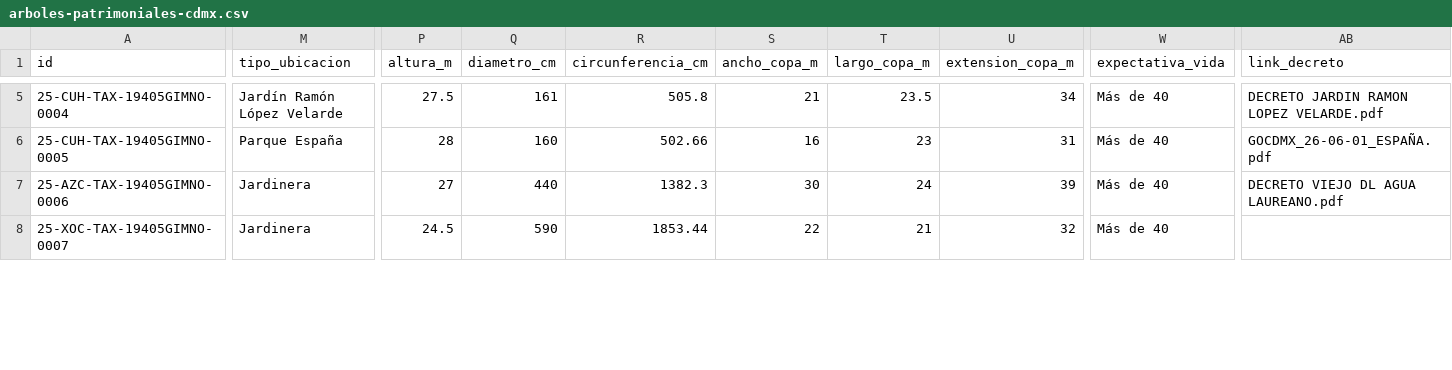
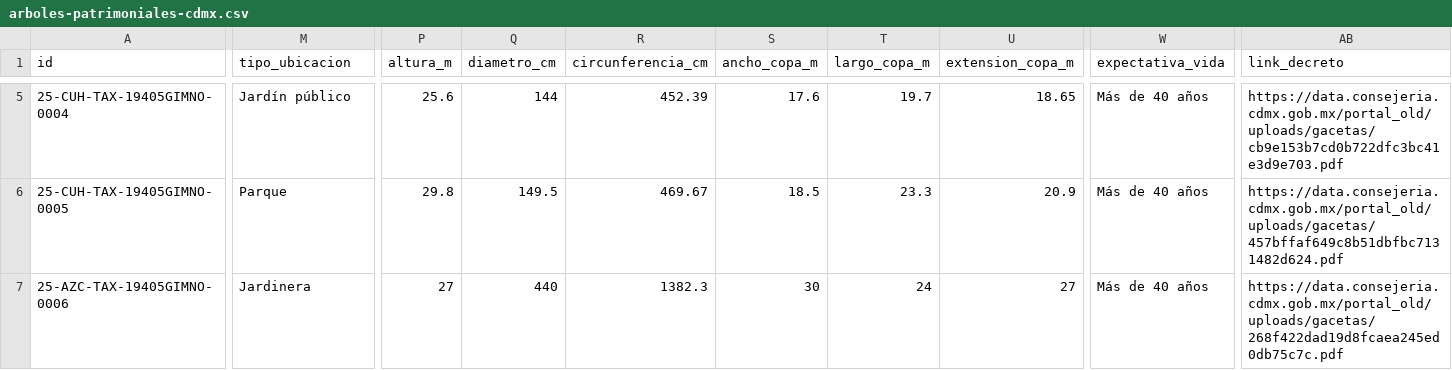
Before and after one commit to SedemaOficina/arboles-patrimoniales, a CSV file: docs/datos/arboles-patrimoniales-cdmx.csv, drawn as a sheet; only a part is shown, gaps mark what is left out; rows hold the shown columns only; the diff covers the shown part only; the diff names each change by its address in the sheet, - before the commit and + after, or states it on an @@ line.

```diff
--- a/docs/datos/arboles-patrimoniales-cdmx.csv
+++ b/docs/datos/arboles-patrimoniales-cdmx.csv
-M5 (tipo_ubicacion): Jardín Ramón López Velarde
+M5 (tipo_ubicacion): Jardín público
-P5 (altura_m): 27.5
+P5 (altura_m): 25.6
-Q5 (diametro_cm): 161
+Q5 (diametro_cm): 144
-R5 (circunferencia_cm): 505.8
+R5 (circunferencia_cm): 452.39
-S5 (ancho_copa_m): 21
+S5 (ancho_copa_m): 17.6
-T5 (largo_copa_m): 23.5
+T5 (largo_copa_m): 19.7
-U5 (extension_copa_m): 34
+U5 (extension_copa_m): 18.65
-W5:W7 (expectativa_vida): Más de 40
+W5:W7 (expectativa_vida): Más de 40 años
-AB5 (link_decreto): DECRETO JARDIN RAMON LOPEZ VELARDE.pdf
+AB5 (link_decreto): https://data.consejeria.cdmx.gob.mx/portal_old/uploads/gacetas/cb9e153b7cd0b722dfc3bc41e3d9e703.pdf
-M6 (tipo_ubicacion): Parque España
+M6 (tipo_ubicacion): Parque
-P6 (altura_m): 28
+P6 (altura_m): 29.8
-Q6 (diametro_cm): 160
+Q6 (diametro_cm): 149.5
-R6 (circunferencia_cm): 502.66
+R6 (circunferencia_cm): 469.67
-S6 (ancho_copa_m): 16
+S6 (ancho_copa_m): 18.5
-T6 (largo_copa_m): 23
+T6 (largo_copa_m): 23.3
-U6 (extension_copa_m): 31
+U6 (extension_copa_m): 20.9
-AB6 (link_decreto): GOCDMX_26-06-01_ESPAÑA.pdf
+AB6 (link_decreto): https://data.consejeria.cdmx.gob.mx/portal_old/uploads/gacetas/457bffaf649c8b51dbfbc7131482d624.pdf
-U7 (extension_copa_m): 39
+U7 (extension_copa_m): 27
-AB7 (link_decreto): DECRETO VIEJO DL AGUA LAUREANO.pdf
+AB7 (link_decreto): https://data.consejeria.cdmx.gob.mx/portal_old/uploads/gacetas/268f422dad19d8fcaea245ed0db75c7c.pdf
-row 8: 25-XOC-TAX-19405GIMNO-0007 | Jardinera | 24.5 | 590 | 1853.44 | 22 | 21 | 32 | Más de 40
```
Also changed, not shown: 83 edited cells elsewhere in this file, 32 other files.
